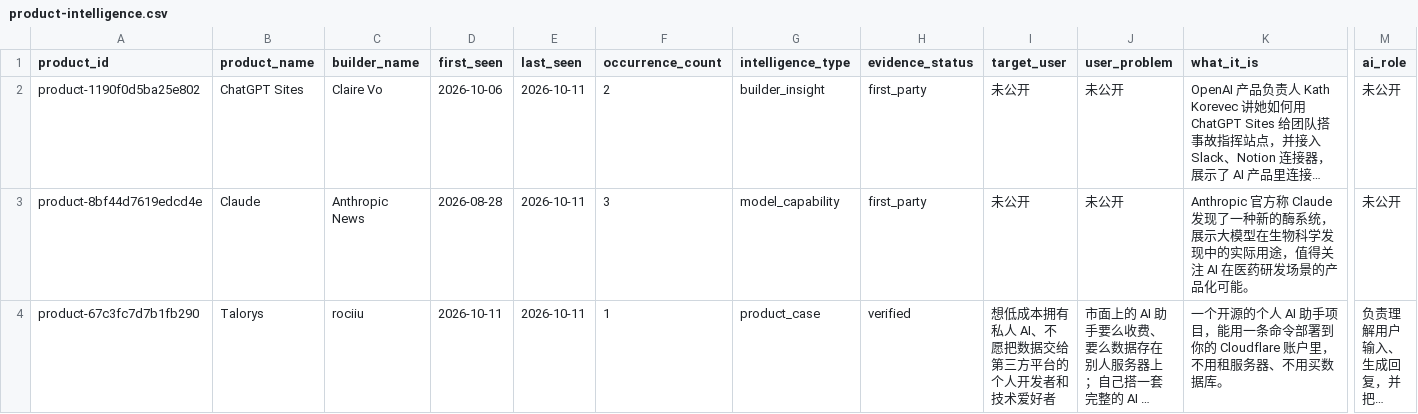
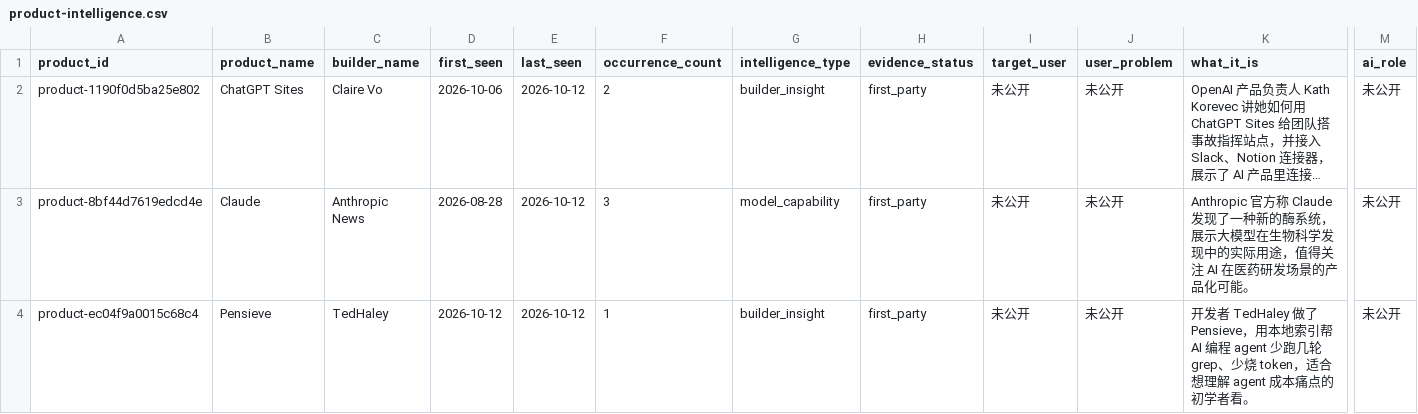
Before and after one commit to Hank-Hee/News-Notification, a CSV file: data/product-intelligence.csv, drawn as a sheet; only a part is shown, gaps mark what is left out; the shorter side is filled out with more unchanged rows; long unchanged cells end in …; rows hold the shown columns only; the diff covers the shown part only; the diff names each change by its address in the sheet, - before the commit and + after, or states it on an @@ line.

```diff
--- a/data/product-intelligence.csv
+++ b/data/product-intelligence.csv
-E2:E3 (last_seen): 2026-10-11
+E2:E3 (last_seen): 2026-10-12
+row 4: product-ec04f9a0015c68c4 | Pensieve | TedHaley | 2026-10-12 | 2026-10-12 | 1 | builder_insight | first_party | 未公开 | 未公开 | 开发者 TedHaley 做了 Pensieve，用本地索引帮 AI 编程 agent 少跑几轮 grep、少烧 token，适合想理解 agent 成本痛点的初学者看。 | 未公开
```
Also changed, not shown: 3 added rows elsewhere in this file, 4 other files.
